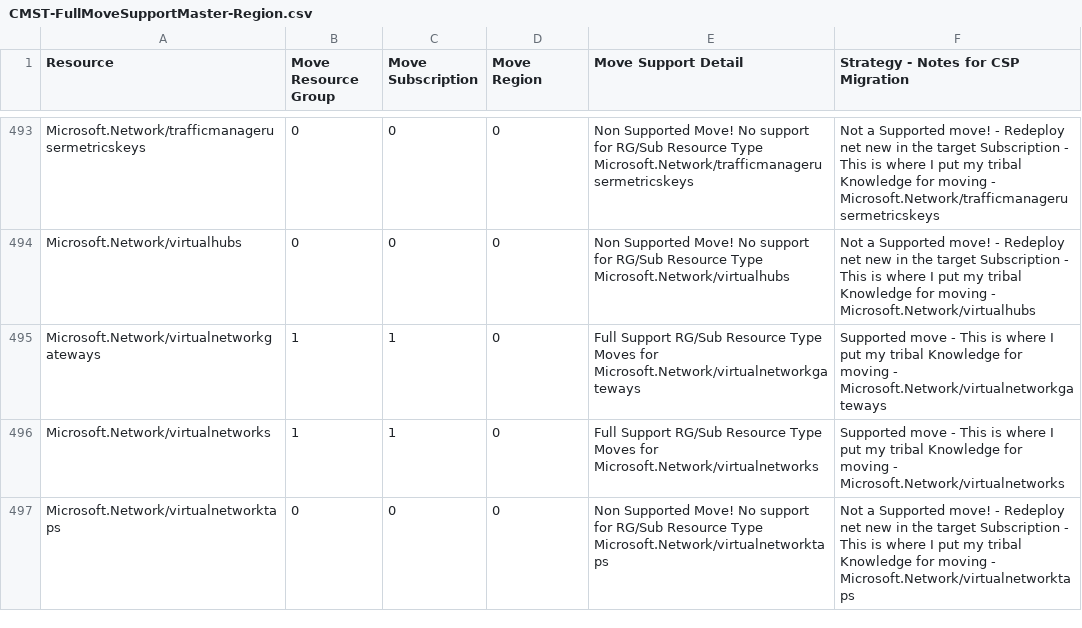
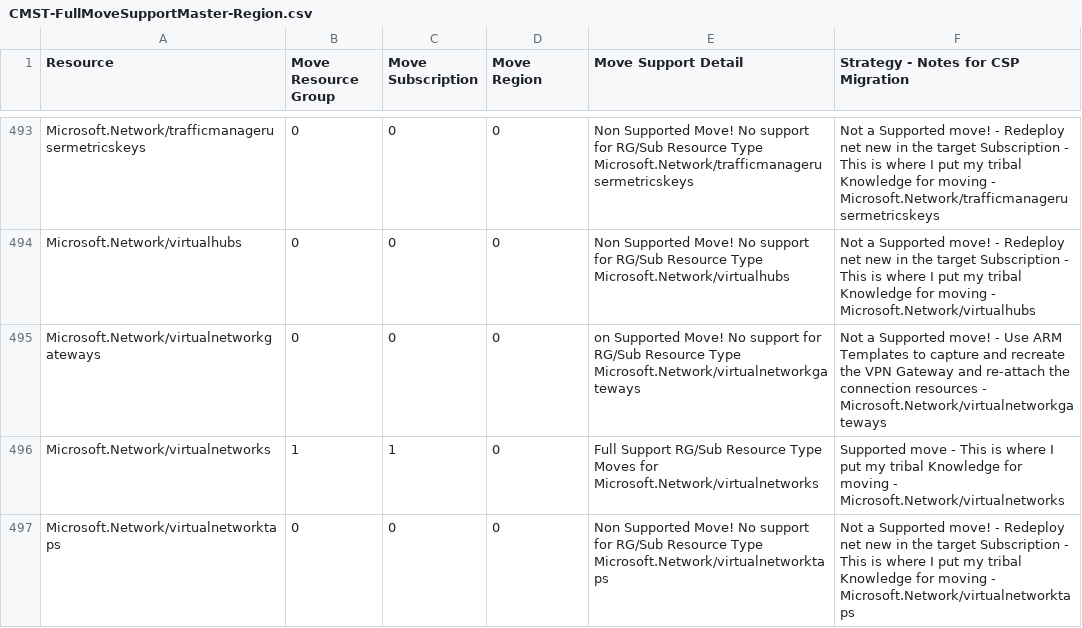
Before and after one commit to techwisejf/resource-capabilities-SCJF, a CSV file: CMST-FullMoveSupportMaster-Region.csv, drawn as a sheet; only a part is shown, gaps mark what is left out.

Commit message:
Update CMST-FullMoveSupportMaster-Region.csv
Not a Supported move! Updated Microsoft.Network/virtualnetworkgateways

```diff
--- a/CMST-FullMoveSupportMaster-Region.csv
+++ b/CMST-FullMoveSupportMaster-Region.csv
@@ -494,3 +494,3 @@ Microsoft.Network/trafficmanagerusermetricskeys,0,0,0,Non Supported Move! No sup
 Microsoft.Network/virtualhubs,0,0,0,Non Supported Move! No support for  RG/Sub Resource Type  Microsoft.Network/virtualhubs,Not a Supported move! - Redeploy net new in the target Subscription - This is where I put my tribal Knowledge for moving - Microsoft.Network/virtualhubs
-Microsoft.Network/virtualnetworkgateways,1,1,0,Full Support RG/Sub Resource Type Moves for  Microsoft.Network/virtualnetworkgateways,Supported move - This is where I put my tribal Knowledge for moving - Microsoft.Network/virtualnetworkgateways
+Microsoft.Network/virtualnetworkgateways,0,0,0,on Supported Move! No support for  RG/Sub Resource Type Microsoft.Network/virtualnetworkgateways,Not a Supported move! - Use ARM Templates to capture and recreate the VPN Gateway and re-attach the connection resources - Microsoft.Network/virtualnetworkgateways
 Microsoft.Network/virtualnetworks,1,1,0,Full Support RG/Sub Resource Type Moves for  Microsoft.Network/virtualnetworks,Supported move - This is where I put my tribal Knowledge for moving - Microsoft.Network/virtualnetworks
```
